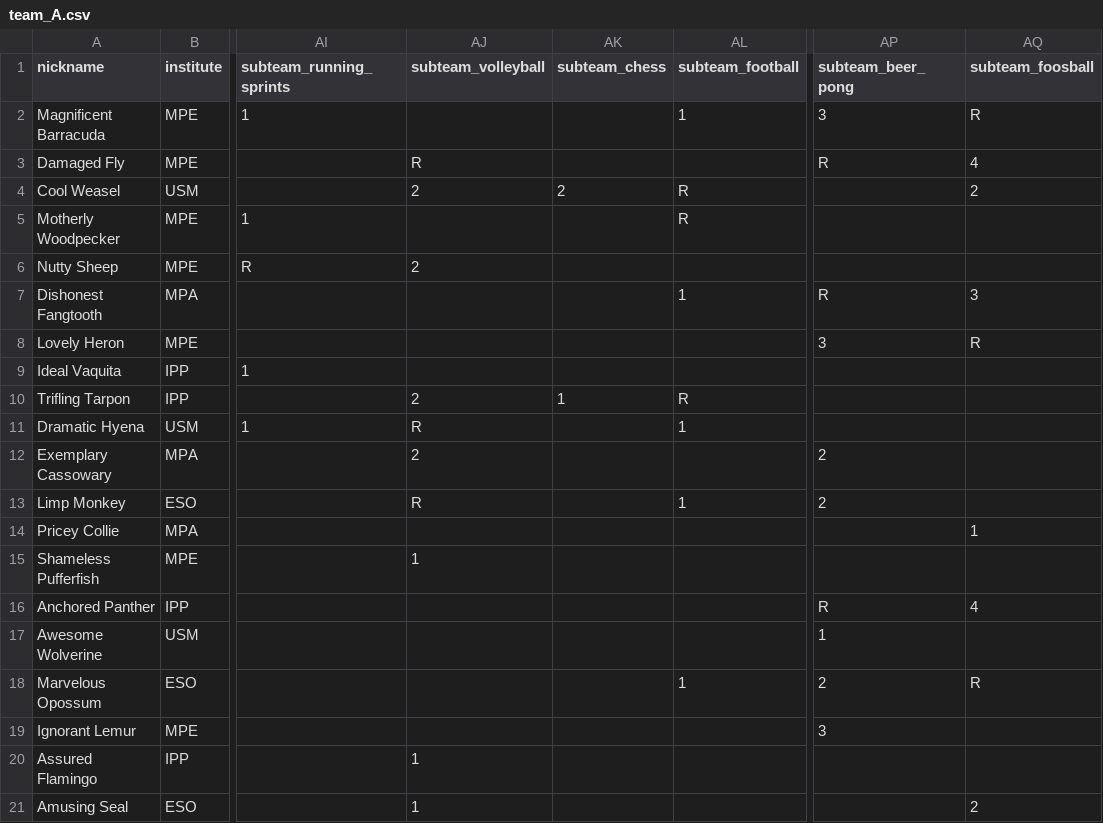
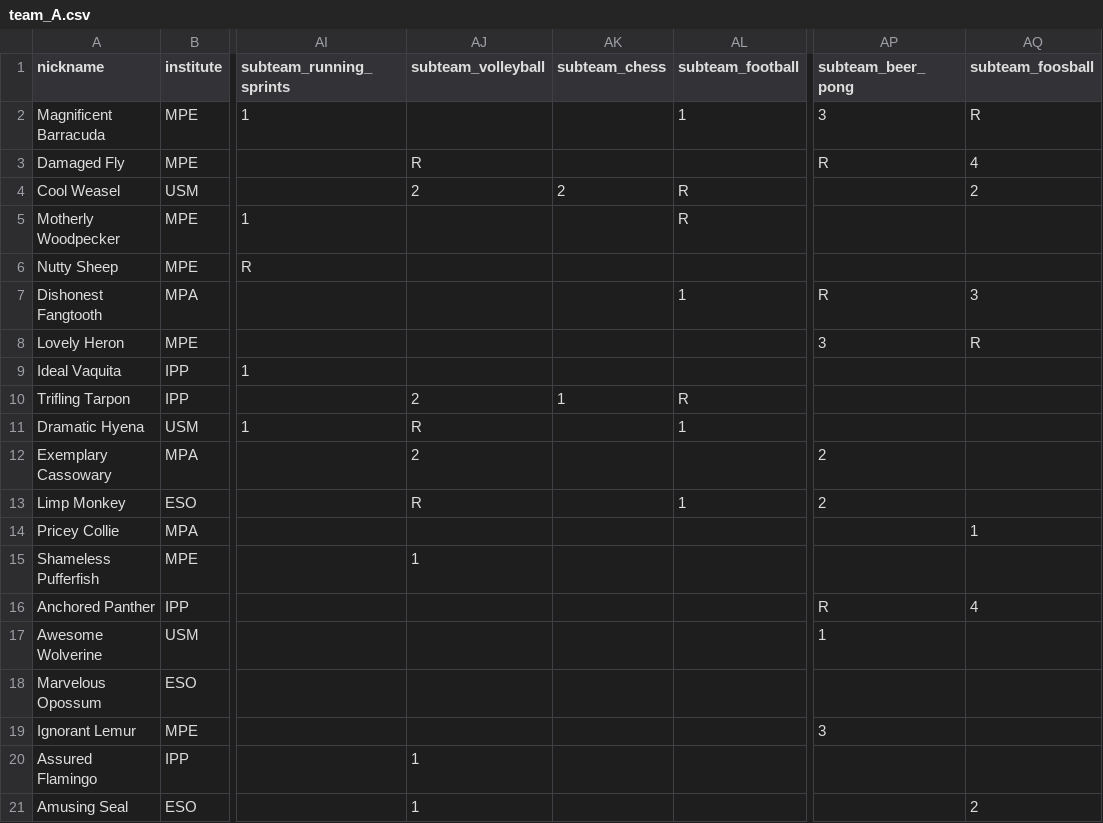
Before and after one commit to FBalzerMPE/imprs_sports_week, a CSV file: data/teams/team_A.csv, drawn as a sheet; only a part is shown, gaps mark what is left out; the diff names each change by its address in the sheet, - before the commit and + after, or states it on an @@ line.

Commit message:
Added a way to log changing players amongst subteams

```diff
--- a/data/teams/team_A.csv
+++ b/data/teams/team_A.csv
-AJ6 (subteam_volleyball): 2
+AJ6 (subteam_volleyball): (empty)
-AL18 (subteam_football): 1
+AL18 (subteam_football): (empty)
-AP18 (subteam_beer_pong): 2
+AP18 (subteam_beer_pong): (empty)
-AQ18 (subteam_foosball): R
+AQ18 (subteam_foosball): (empty)
```
Also changed, not shown: data/teams/team_B.csv, data/teams/team_C.csv, 4 other files.
